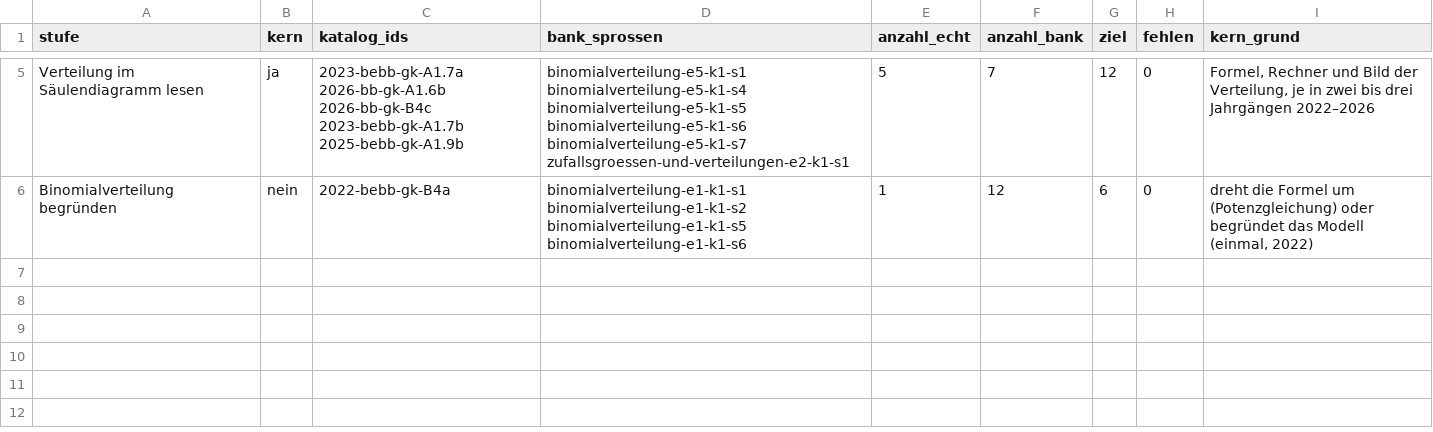
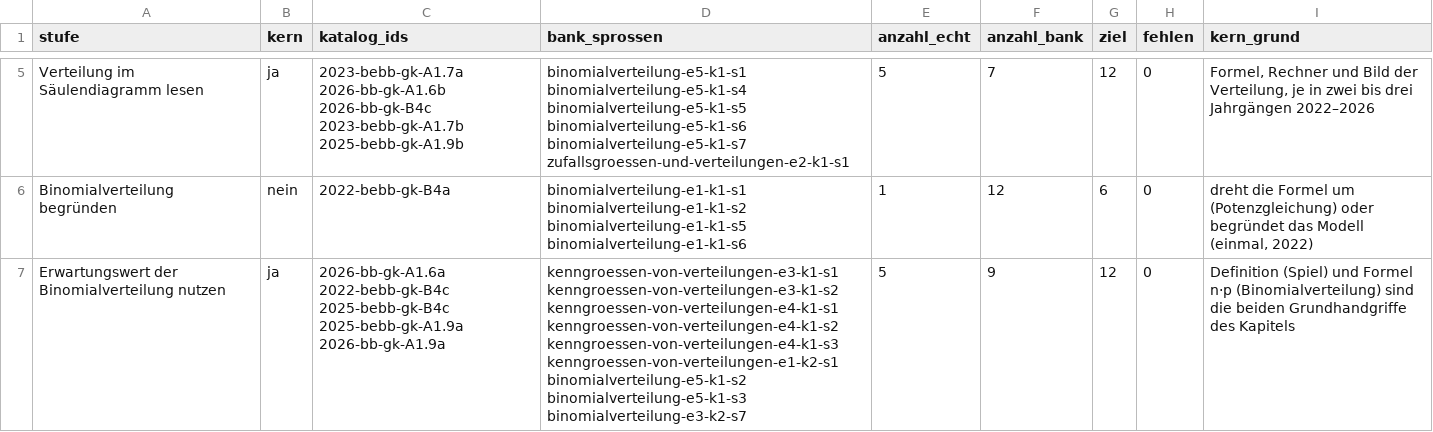
Before and after one commit to hz-0801/mathe-nachhilfe, a CSV file: abitur/zuordnung-binomialverteilung.csv, drawn as a sheet; only a part is shown, gaps mark what is left out; the diff names each change by its address in the sheet, - before the commit and + after, or states it on an @@ line.

```diff
--- a/abitur/zuordnung-binomialverteilung.csv
+++ b/abitur/zuordnung-binomialverteilung.csv
+row 7: Erwartungswert der Binomialverteilung nutzen | ja | 2026-bb-gk-A1.6a 2022-bebb-gk-B4c 2025-bebb-gk-B4c 2025-bebb-gk-A1.9a 2026-bb-gk-A1.9a | kenngroessen-von-verteilungen-e3-k1-s1 kenngroessen-von-verteilungen-e3-k1-s2 kenngroessen-von-verteilungen-e4-k1-s1 kenngroessen-von-verteilungen-e4-k1-s2 kenngroessen-von-verteilungen-e4-k1-s3 kenngroessen-von-verteilungen-e1-k2-s1 binomialverteilung-e5-k1-s2 binomialverteilung-e5-k1-s3 binomialverteilung-e3-k2-s7 | 5 | 9 | 12 | 0 | Definition (Spiel) und Formel n·p (Binomialverteilung) sind die beiden Grundhandgriffe des Kapitels
```
Also changed, not shown: abitur/zuordnung-baum-bedingte-wahrscheinlichkeit.csv, abitur/zuordnung-erwartungswert.csv, 19 other files.
